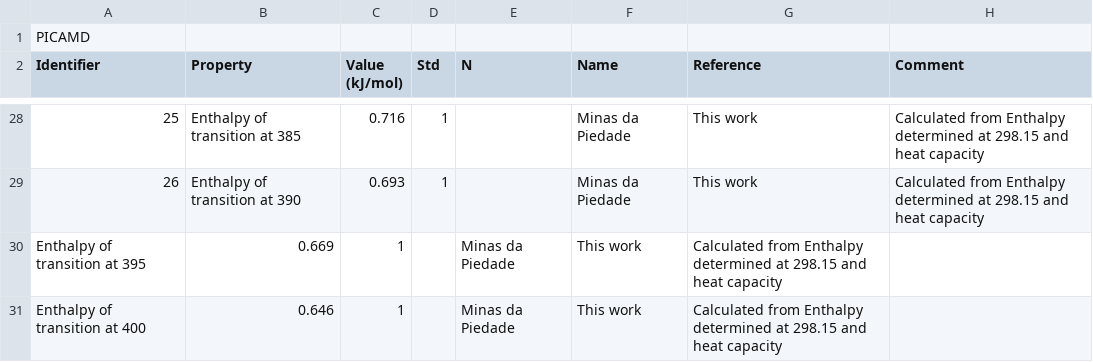
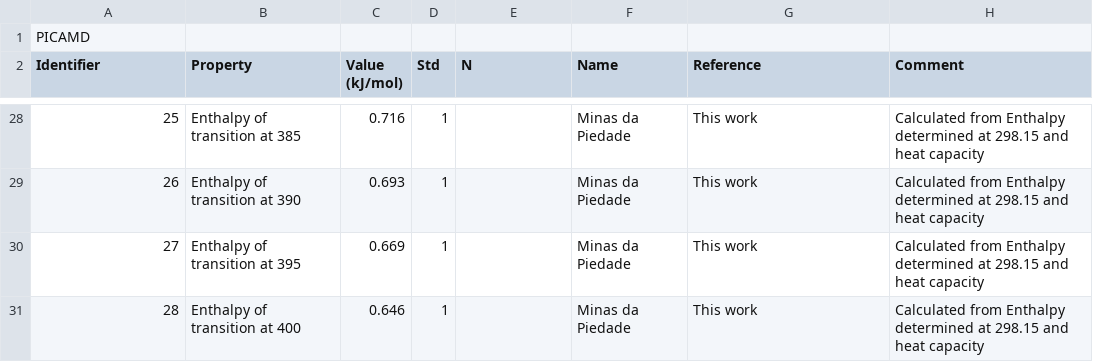
Before and after one commit to jagriabaptista/collaboration-bestcsp-experimental-data, a CSV file: Picolinamide/Form_II_Enthalpy_of_Transition.csv, drawn as a sheet; only a part is shown, gaps mark what is left out; removed rows and columns are numbered as before the commit, all else as after; the diff names each change by its address in the sheet, - before the commit and + after, or states it on an @@ line.

Commit message:
Fix formatting in Enthalpy of Transition data

```diff
--- a/Picolinamide/Form_II_Enthalpy_of_Transition.csv
+++ b/Picolinamide/Form_II_Enthalpy_of_Transition.csv
-row 30: Enthalpy of transition at 395 | 0.669 | 1 |  | Minas da Piedade | This work | Calculated from Enthalpy determined at 298.15 and heat capacity
-row 31: Enthalpy of transition at 400 | 0.646 | 1 |  | Minas da Piedade | This work | Calculated from Enthalpy determined at 298.15 and heat capacity
+row 30: 27 | Enthalpy of transition at 395 | 0.669 | 1 |  | Minas da Piedade | This work | Calculated from Enthalpy determined at 298.15 and heat capacity
+row 31: 28 | Enthalpy of transition at 400 | 0.646 | 1 |  | Minas da Piedade | This work | Calculated from Enthalpy determined at 298.15 and heat capacity
```
